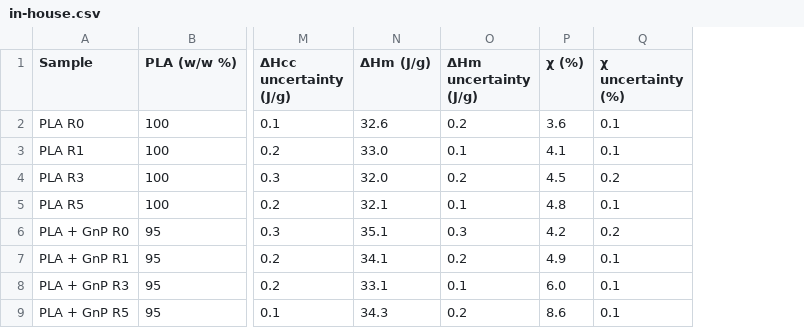
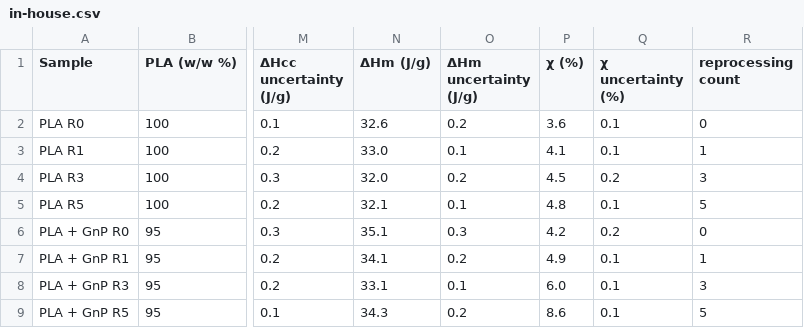
Before and after one commit to bingyinh/MRS2022_MaterialsMine_Tutorial, a CSV file: in-house.csv, drawn as a sheet; only a part is shown, gaps mark what is left out; the diff names each change by its address in the sheet, - before the commit and + after, or states it on an @@ line.

Commit message:
add reprocessing count

```diff
--- a/in-house.csv
+++ b/in-house.csv
+column R (reprocessing count), rows 2-9: 0 | 1 | 3 | 5 | 0 | 1 | 3 | 5
```
